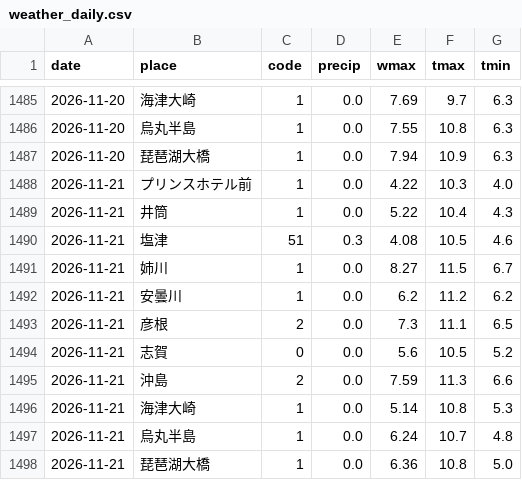
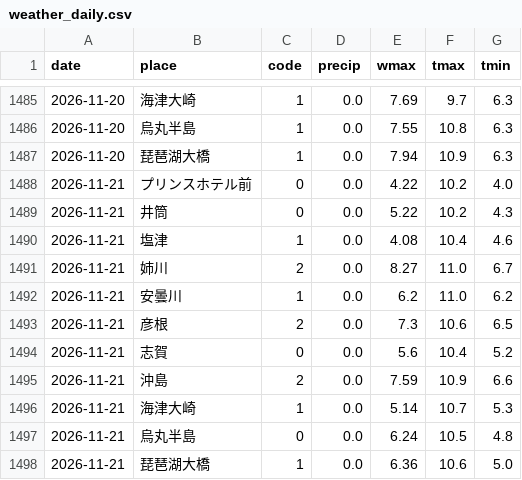
Before and after one commit to biwafishing/biwako-opendata, a CSV file: data/weather_daily.csv, drawn as a sheet; only a part is shown, gaps mark what is left out.

```diff
--- a/data/weather_daily.csv
+++ b/data/weather_daily.csv
@@ -1487,12 +1487,12 @@ date,place,code,precip,wmax,tmax,tmin
 2026-11-20,琵琶湖大橋,1,0.0,7.94,10.9,6.3
-2026-11-21,プリンスホテル前,1,0.0,4.22,10.3,4.0
-2026-11-21,井筒,1,0.0,5.22,10.4,4.3
-2026-11-21,塩津,51,0.3,4.08,10.5,4.6
-2026-11-21,姉川,1,0.0,8.27,11.5,6.7
-2026-11-21,安曇川,1,0.0,6.2,11.2,6.2
-2026-11-21,彦根,2,0.0,7.3,11.1,6.5
-2026-11-21,志賀,0,0.0,5.6,10.5,5.2
-2026-11-21,沖島,2,0.0,7.59,11.3,6.6
-2026-11-21,海津大崎,1,0.0,5.14,10.8,5.3
-2026-11-21,烏丸半島,1,0.0,6.24,10.7,4.8
-2026-11-21,琵琶湖大橋,1,0.0,6.36,10.8,5.0
+2026-11-21,プリンスホテル前,0,0.0,4.22,10.2,4.0
+2026-11-21,井筒,0,0.0,5.22,10.2,4.3
+2026-11-21,塩津,1,0.0,4.08,10.4,4.6
+2026-11-21,姉川,2,0.0,8.27,11.0,6.7
+2026-11-21,安曇川,1,0.0,6.2,11.0,6.2
+2026-11-21,彦根,2,0.0,7.3,10.6,6.5
+2026-11-21,志賀,0,0.0,5.6,10.4,5.2
+2026-11-21,沖島,2,0.0,7.59,10.9,6.6
+2026-11-21,海津大崎,1,0.0,5.14,10.7,5.3
+2026-11-21,烏丸半島,0,0.0,6.24,10.5,4.8
+2026-11-21,琵琶湖大橋,1,0.0,6.36,10.6,5.0
```
Also changed, not shown: data/observations.csv, data/rivers.csv, 5 other files.
